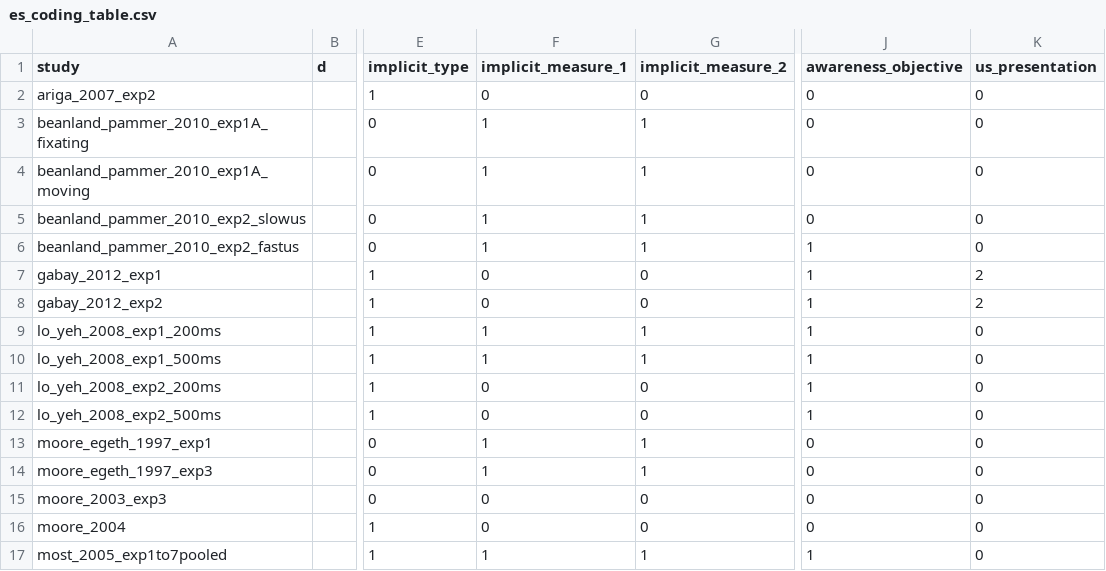
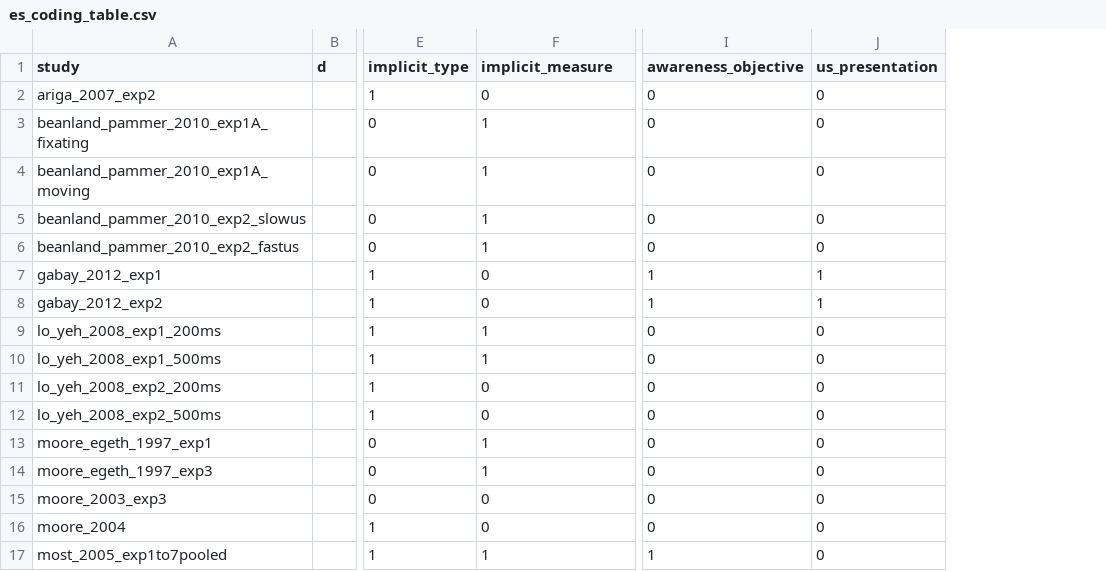
Before and after one commit to alex-nobre/Meta_analysis_IB, a CSV file: es_coding_table.csv, drawn as a sheet; only a part is shown, gaps mark what is left out; removed rows and columns are numbered as before the commit, all else as after; the diff covers the shown part only; the diff names each change by its address in the sheet, - before the commit and + after, or states it on an @@ line.

```diff
--- a/es_coding_table.csv
+++ b/es_coding_table.csv
-column G (implicit_measure_2), rows 2-17: 0 | 1 | 1 | 1 | 1 | 0 | 0 | 1 | 1 | 0 | 0 | 1 | 1 | 0 | 0 | 1
-F1: implicit_measure_1
+F1: implicit_measure
-I6 (awareness_objective): 1
+I6 (awareness_objective): 0
-J7:J8 (us_presentation): 2
+J7:J8 (us_presentation): 1
-I9:I12 (awareness_objective): 1
+I9:I12 (awareness_objective): 0
```
Also changed, not shown: 19 edited cells elsewhere in this file, 1 other file.
